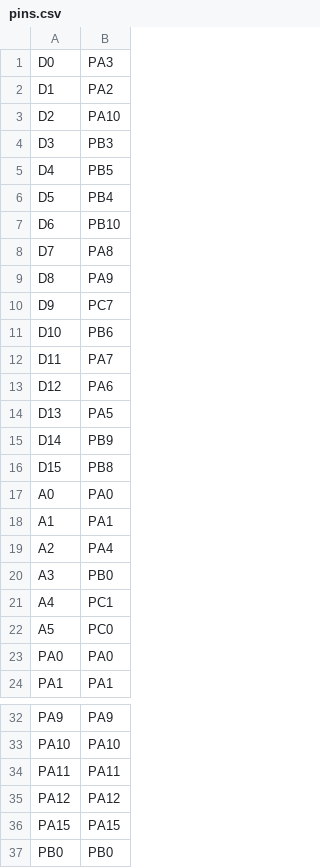
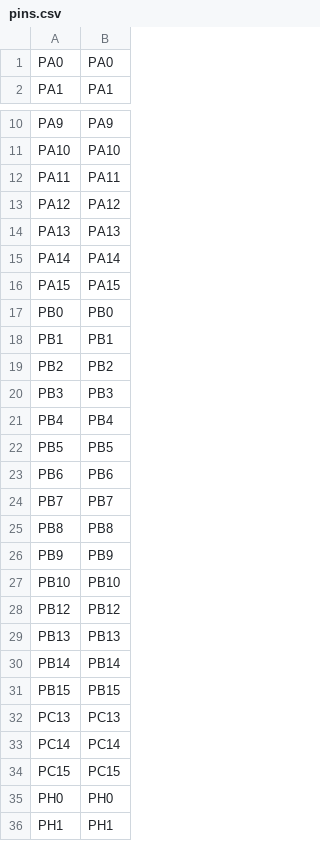
Before and after one commit to oliver-joos/micropython, a CSV file: ports/stm32/boards/WeAct_F411CE/pins.csv, drawn as a sheet; only a part is shown, gaps mark what is left out; the shorter side is filled out with more unchanged rows; removed rows and columns are numbered as before the commit, all else as after; the diff covers the shown part only; the diff names each change by its address in the sheet, - before the commit and + after, or states it on an @@ line.

Commit message:
Remove board_init() and pins that do not exist on a STM32F411CE

```diff
--- a/ports/stm32/boards/WeAct_F411CE/pins.csv
+++ b/ports/stm32/boards/WeAct_F411CE/pins.csv
-row 1: D0 | PA3
-row 2: D1 | PA2
-row 3: D2 | PA10
-row 4: D3 | PB3
-row 5: D4 | PB5
-row 6: D5 | PB4
-row 7: D6 | PB10
-row 8: D7 | PA8
-row 9: D8 | PA9
-row 10: D9 | PC7
-row 11: D10 | PB6
-row 12: D11 | PA7
-row 13: D12 | PA6
-row 14: D13 | PA5
-row 15: D14 | PB9
-row 16: D15 | PB8
-row 17: A0 | PA0
-row 18: A1 | PA1
-row 19: A2 | PA4
-row 20: A3 | PB0
-row 21: A4 | PC1
-row 22: A5 | PC0
+row 14: PA13 | PA13
+row 15: PA14 | PA14
```
Also changed, not shown: 1 added row, 14 removed rows and 1 moved row elsewhere in this file, 2 other files.
